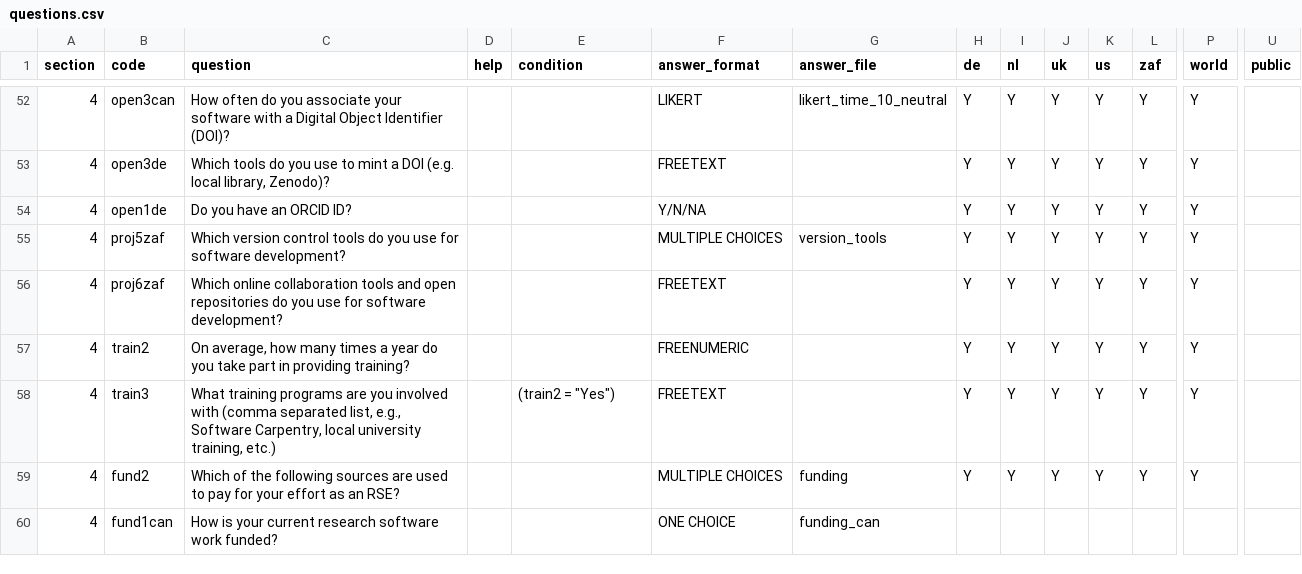
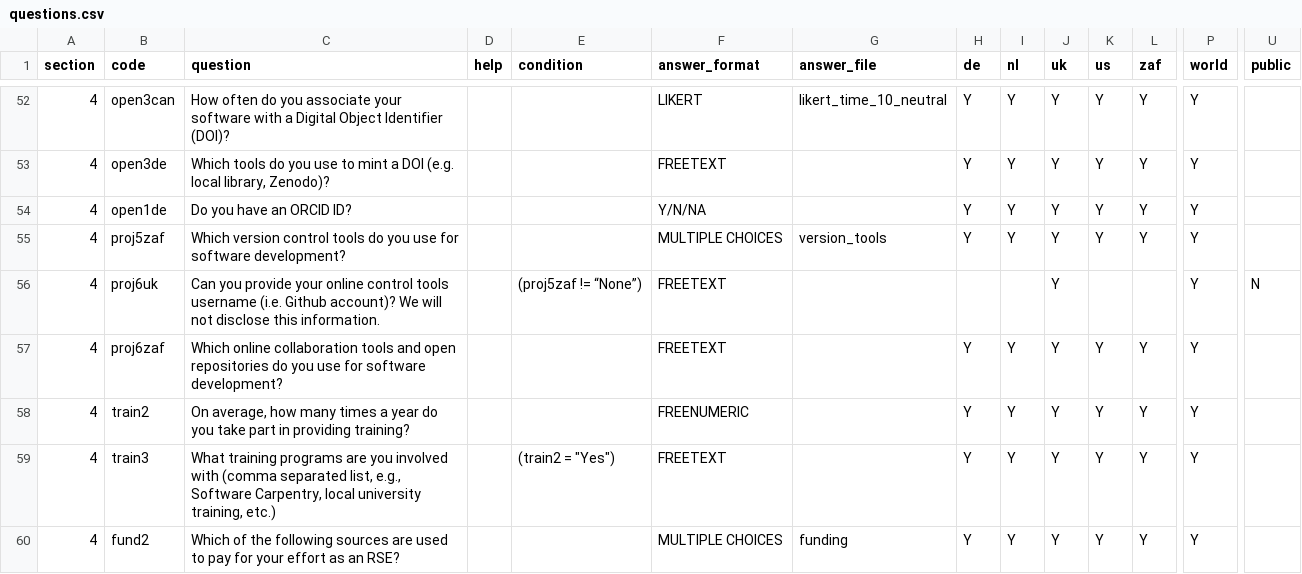
Before and after one commit to rse-aunz/international-survey, a CSV file: survey_creation/2018/questions.csv, drawn as a sheet; only a part is shown, gaps mark what is left out; the shorter side is filled out with more unchanged rows; rows hold the shown columns only; the diff names each change by its address in the sheet, - before the commit and + after, or states it on an @@ line.

Commit message:
Add: question about github account

```diff
--- a/survey_creation/2018/questions.csv
+++ b/survey_creation/2018/questions.csv
+row 56: 4 | proj6uk | Can you provide your online control tools username (i.e. Github account)? We will not disclose this information. |  | (proj5zaf != “None”) | FREETEXT |  |  |  | Y |  |  | Y | N
```
